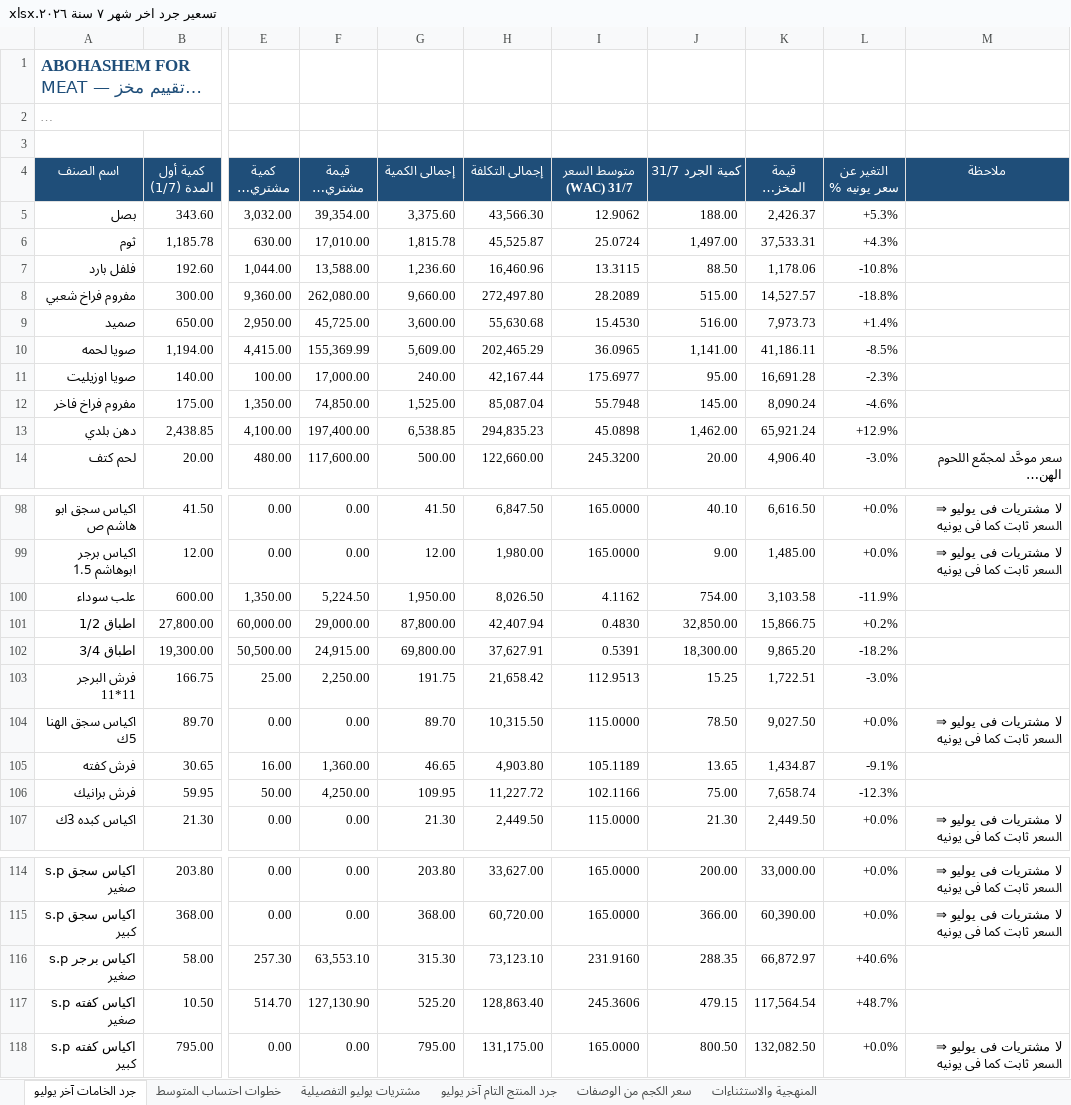
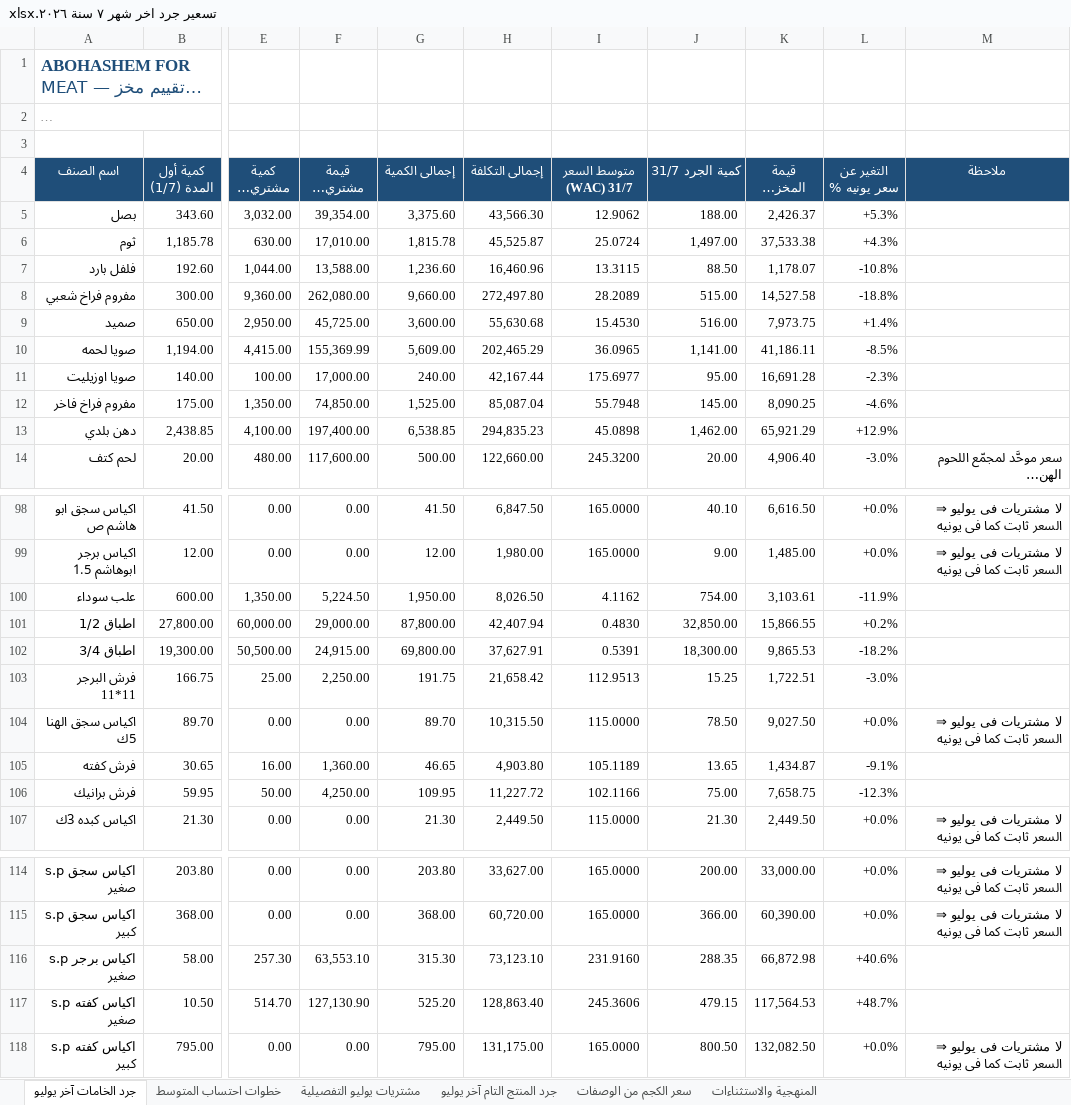
Before and after one commit to Pop1234567889/Abohashem, an Excel workbook: تسعير جرد اخر شهر ٧ سنة ٢٠٢٦.xlsx, sheet جرد الخامات آخر يوليو, drawn as a sheet; only a part is shown, gaps mark what is left out; long unchanged cells end in …; values as stored, in another font and other column widths than the file's, no borders; the diff covers the shown part only; the diff names each change by its address in the sheet, - before the commit and + after, or states it on an @@ line.

```diff
--- a/تسعير جرد اخر شهر ٧ سنة ٢٠٢٦.xlsx (sheet جرد الخامات آخر يوليو)
+++ b/تسعير جرد اخر شهر ٧ سنة ٢٠٢٦.xlsx (sheet جرد الخامات آخر يوليو)
-K6 (قيمة المخزون 31/7): 37,533.31
+K6 (قيمة المخزون 31/7): 37,533.38
-K7 (قيمة المخزون 31/7): 1,178.06
+K7 (قيمة المخزون 31/7): 1,178.07
-K8 (قيمة المخزون 31/7): 14,527.57
+K8 (قيمة المخزون 31/7): 14,527.58
-K9 (قيمة المخزون 31/7): 7,973.73
+K9 (قيمة المخزون 31/7): 7,973.75
-K12 (قيمة المخزون 31/7): 8,090.24
+K12 (قيمة المخزون 31/7): 8,090.25
-K13 (قيمة المخزون 31/7): 65,921.24
+K13 (قيمة المخزون 31/7): 65,921.29
-K100 (قيمة المخزون 31/7): 3,103.58
+K100 (قيمة المخزون 31/7): 3,103.61
-K101 (قيمة المخزون 31/7): 15,866.75
+K101 (قيمة المخزون 31/7): 15,866.55
-K102 (قيمة المخزون 31/7): 9,865.20
+K102 (قيمة المخزون 31/7): 9,865.53
-K106 (قيمة المخزون 31/7): 7,658.74
+K106 (قيمة المخزون 31/7): 7,658.75
-K116 (قيمة المخزون 31/7): 66,872.97
+K116 (قيمة المخزون 31/7): 66,872.98
-K117 (قيمة المخزون 31/7): 117,564.54
+K117 (قيمة المخزون 31/7): 117,564.53
```
Also changed, not shown: 6 edited cells elsewhere in this sheet, sheet جرد المنتج التام آخر يوليو, 6 other files.
